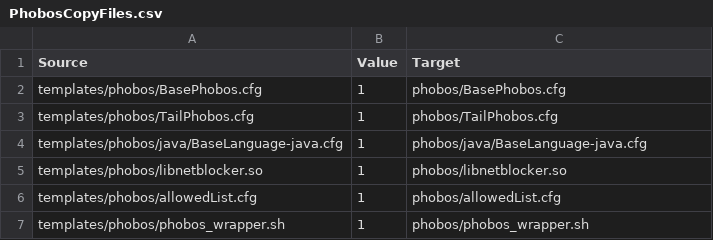
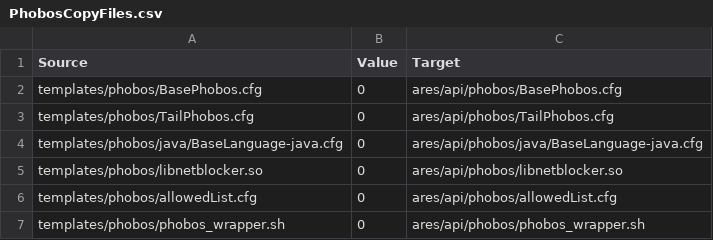
Before and after one commit to ls1intum/Ares2, a CSV file: src/main/resources/de/tum/cit/ase/ares/api/configuration/copyFiles/PhobosCopyFiles.csv, drawn as a sheet.

Commit message:
move phobos resource files to correct location, fix invalid naming for precompile and fix phobos path parsing bugs

```diff
--- a/src/main/resources/de/tum/cit/ase/ares/api/configuration/copyFiles/PhobosCopyFiles.csv
+++ b/src/main/resources/de/tum/cit/ase/ares/api/configuration/copyFiles/PhobosCopyFiles.csv
@@ -1,7 +1,7 @@
 Source,Value,Target
-templates/phobos/BasePhobos.cfg,1,phobos/BasePhobos.cfg
-templates/phobos/TailPhobos.cfg,1,phobos/TailPhobos.cfg
-templates/phobos/java/BaseLanguage-java.cfg,1,phobos/java/BaseLanguage-java.cfg
-templates/phobos/libnetblocker.so,1,phobos/libnetblocker.so
-templates/phobos/allowedList.cfg,1,phobos/allowedList.cfg
-templates/phobos/phobos_wrapper.sh,1,phobos/phobos_wrapper.sh
+templates/phobos/BasePhobos.cfg,0,ares/api/phobos/BasePhobos.cfg
+templates/phobos/TailPhobos.cfg,0,ares/api/phobos/TailPhobos.cfg
+templates/phobos/java/BaseLanguage-java.cfg,0,ares/api/phobos/java/BaseLanguage-java.cfg
+templates/phobos/libnetblocker.so,0,ares/api/phobos/libnetblocker.so
+templates/phobos/allowedList.cfg,0,ares/api/phobos/allowedList.cfg
+templates/phobos/phobos_wrapper.sh,0,ares/api/phobos/phobos_wrapper.sh
```
Also changed, not shown: 9 other files.
